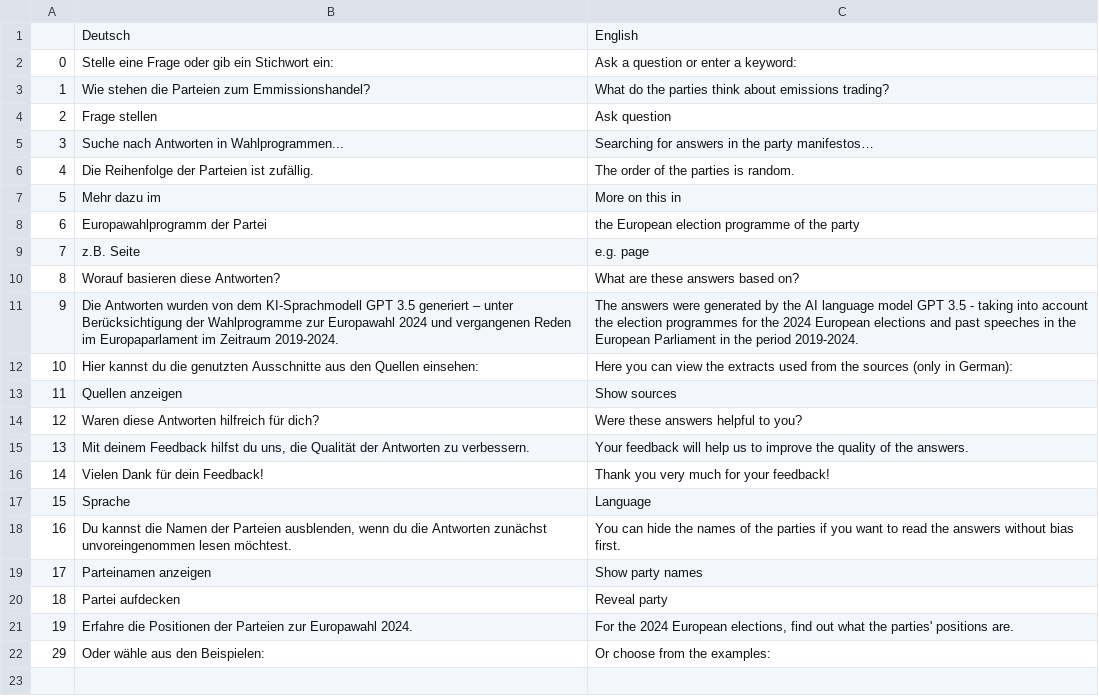
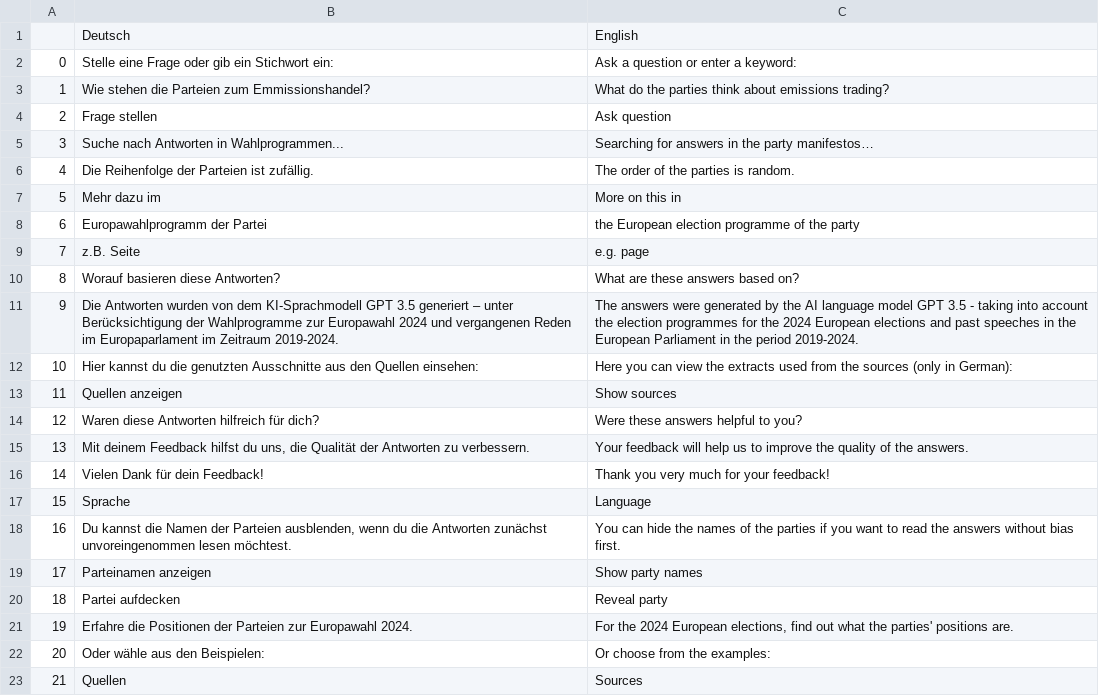
Before and after one commit to cliedl/parl_AI, a CSV file: streamlit_app/utils/language_dictionary.csv, drawn as a sheet; the diff names each change by its address in the sheet, - before the commit and + after, or states it on an @@ line.

Commit message:
added translation for example prompts

```diff
--- a/streamlit_app/utils/language_dictionary.csv
+++ b/streamlit_app/utils/language_dictionary.csv
@@ column A renumbered in row 22 @@
+row 23: 21 | Quellen | Sources
```
Also changed, not shown: 2 other files.
